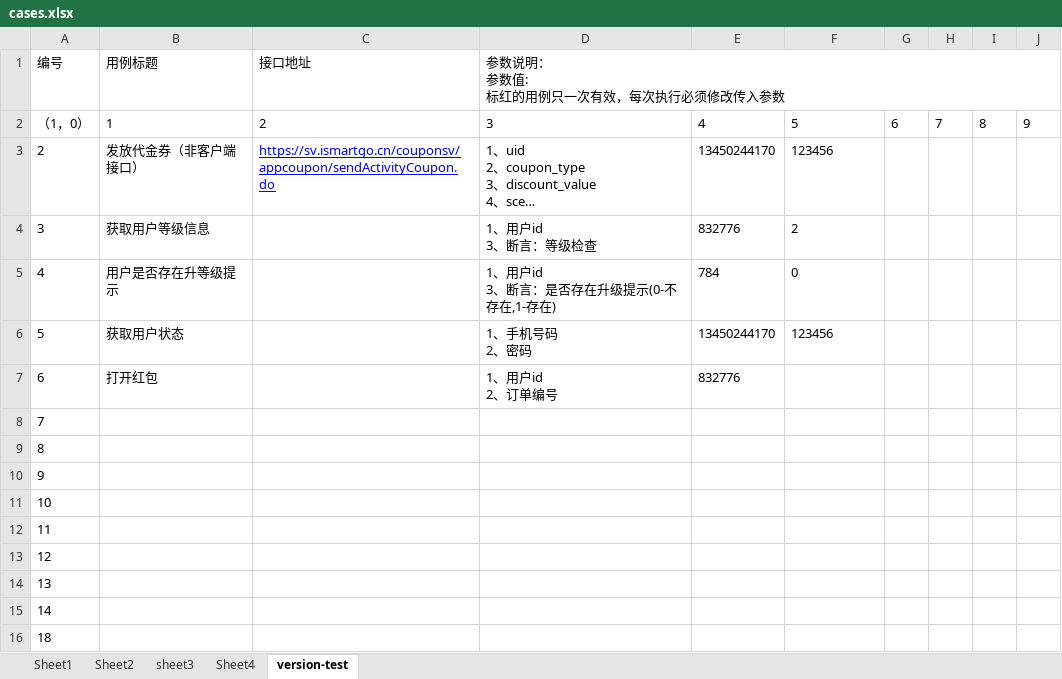
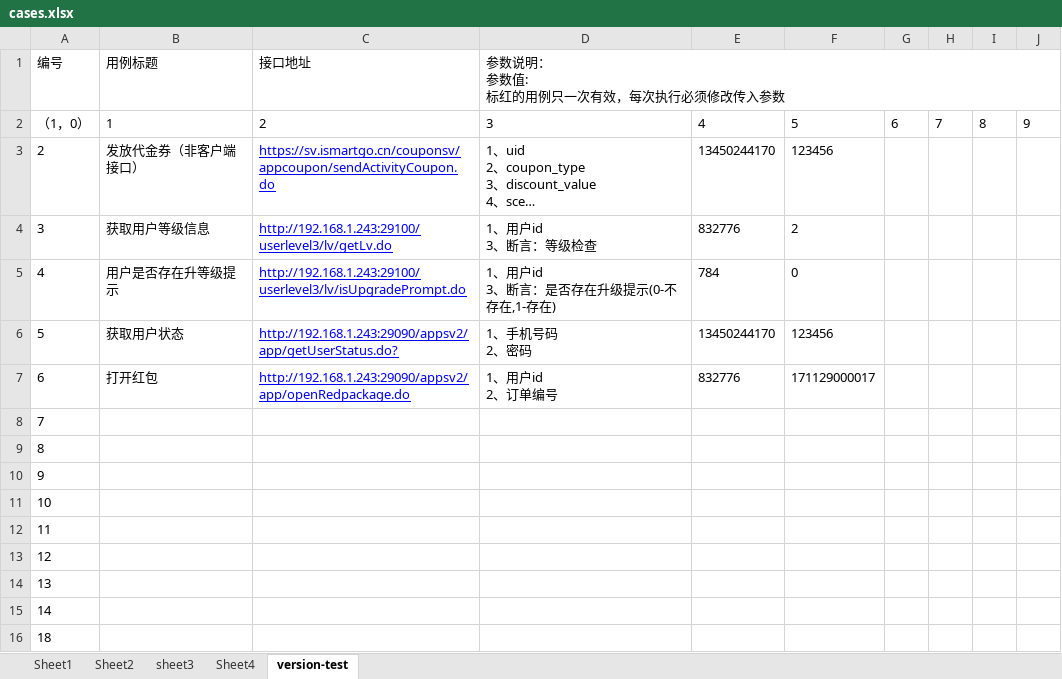
Before and after one commit to cjiangym/InterfaceTesting, an Excel workbook: cases.xlsx, sheet version-test, drawn as a sheet; long unchanged cells end in …; values as stored, in another font and other column widths than the file's, no borders; the diff names each change by its address in the sheet, - before the commit and + after, or states it on an @@ line.

Commit message:
update cases

```diff
--- a/cases.xlsx (sheet version-test)
+++ b/cases.xlsx (sheet version-test)
-C4 (接口地址): (empty)
+C4 (接口地址): http://192.168.1.243:29100/userlevel3/lv/getLv.do
-C5 (接口地址): (empty)
+C5 (接口地址): http://192.168.1.243:29100/userlevel3/lv/isUpgradePrompt.do
-C6 (接口地址): (empty)
+C6 (接口地址): http://192.168.1.243:29090/appsv2/app/getUserStatus.do?
-C7 (接口地址): (empty)
+C7 (接口地址): http://192.168.1.243:29090/appsv2/app/openRedpackage.do
-F7: (empty)
+F7: 171129000017
```
